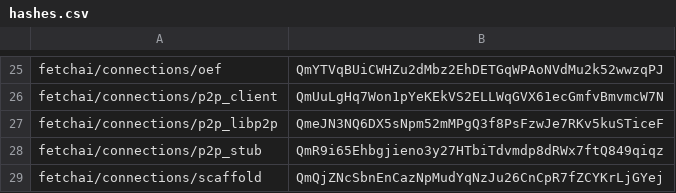
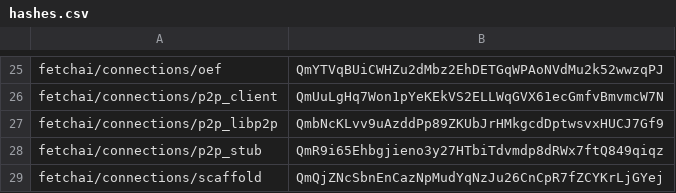
Before and after one commit to fetchai/agents-aea, a CSV file: packages/hashes.csv, drawn as a sheet; only a part is shown, gaps mark what is left out.

```diff
--- a/packages/hashes.csv
+++ b/packages/hashes.csv
@@ -26,3 +26,3 @@ fetchai/connections/oef,QmYTVqBUiCWHZu2dMbz2EhDETGqWPAoNVdMu2k52wwzqPJ
 fetchai/connections/p2p_client,QmUuLgHq7Won1pYeKEkVS2ELLWqGVX61ecGmfvBmvmcW7N
-fetchai/connections/p2p_libp2p,QmeJN3NQ6DX5sNpm52mMPgQ3f8PsFzwJe7RKv5kuSTiceF
+fetchai/connections/p2p_libp2p,QmbNcKLvv9uAzddPp89ZKUbJrHMkgcdDptwsvxHUCJ7Gf9
 fetchai/connections/p2p_stub,QmR9i65Ehbgjieno3y27HTbiTdvmdp8dRWx7ftQ849qiqz
```
Also changed, not shown: 7 other files.
